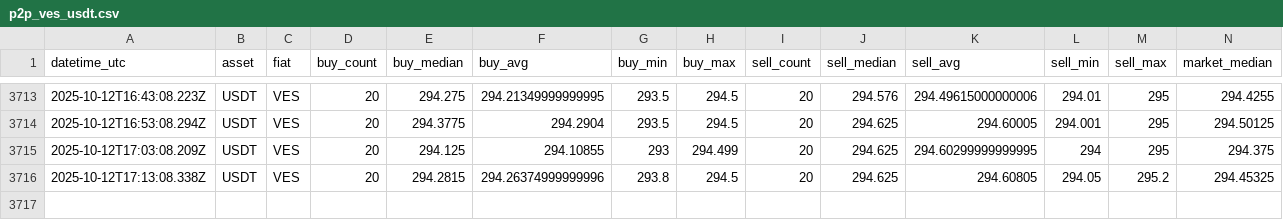
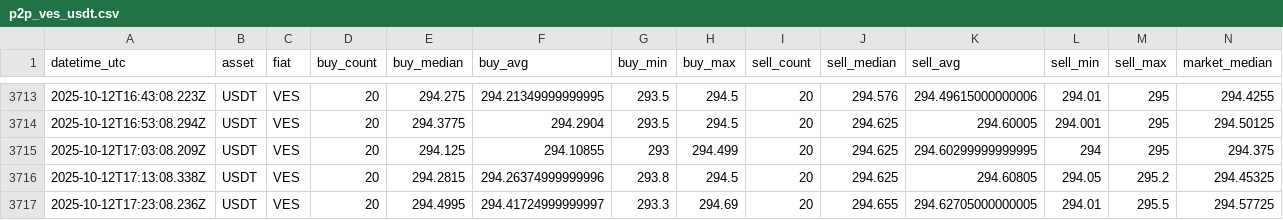
Before and after one commit to asrpgh/binance, a CSV file: data/p2p_ves_usdt.csv, drawn as a sheet; only a part is shown, gaps mark what is left out.

Commit message:
ci: update p2p data

```diff
--- a/data/p2p_ves_usdt.csv
+++ b/data/p2p_ves_usdt.csv
@@ -3716 +3716,2 @@
 "2025-10-12T17:13:08.338Z","USDT","VES","20","294.2815","294.26374999999996","293.8","294.5","20","294.625","294.60805","294.05","295.2","294.45325"
+"2025-10-12T17:23:08.236Z","USDT","VES","20","294.4995","294.41724999999997","293.3","294.69","20","294.655","294.62705000000005","294.01","295.5","294.57725"
```
